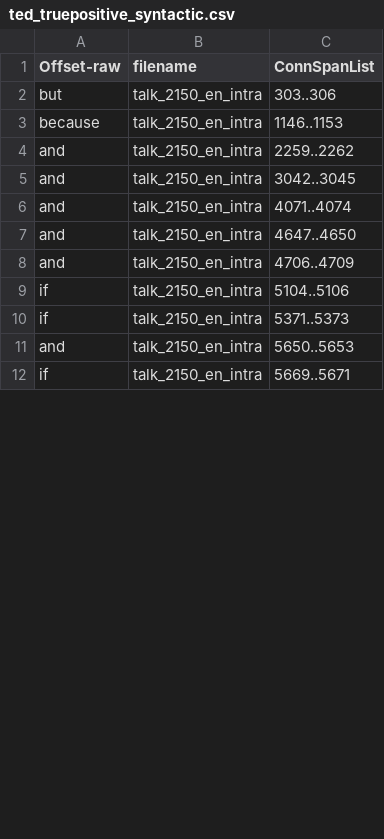
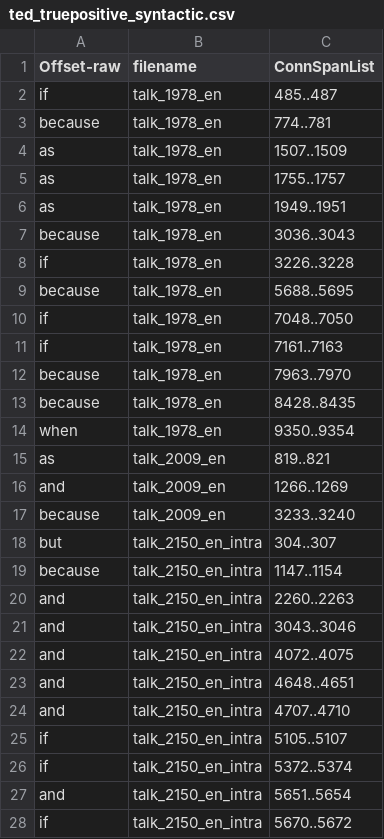
Before and after one commit to idanovinda/discourse-explicit-evaluation, a CSV file: result-csv/ted_truepositive_syntactic.csv, drawn as a sheet; only a part is shown; the diff covers the shown part only.

```diff
--- a/result-csv/ted_truepositive_syntactic.csv
+++ b/result-csv/ted_truepositive_syntactic.csv
@@ -1,12 +1,28 @@
 Offset-raw,filename,ConnSpanList
-but,talk_2150_en_intra,303..306
-because,talk_2150_en_intra,1146..1153
-and,talk_2150_en_intra,2259..2262
-and,talk_2150_en_intra,3042..3045
-and,talk_2150_en_intra,4071..4074
-and,talk_2150_en_intra,4647..4650
-and,talk_2150_en_intra,4706..4709
-if,talk_2150_en_intra,5104..5106
-if,talk_2150_en_intra,5371..5373
-and,talk_2150_en_intra,5650..5653
-if,talk_2150_en_intra,5669..5671
+if,talk_1978_en,485..487
+because,talk_1978_en,774..781
+as,talk_1978_en,1507..1509
+as,talk_1978_en,1755..1757
+as,talk_1978_en,1949..1951
+because,talk_1978_en,3036..3043
+if,talk_1978_en,3226..3228
+because,talk_1978_en,5688..5695
+if,talk_1978_en,7048..7050
+if,talk_1978_en,7161..7163
+because,talk_1978_en,7963..7970
+because,talk_1978_en,8428..8435
+when,talk_1978_en,9350..9354
+as,talk_2009_en,819..821
+and,talk_2009_en,1266..1269
+because,talk_2009_en,3233..3240
+but,talk_2150_en_intra,304..307
+because,talk_2150_en_intra,1147..1154
+and,talk_2150_en_intra,2260..2263
+and,talk_2150_en_intra,3043..3046
+and,talk_2150_en_intra,4072..4075
+and,talk_2150_en_intra,4648..4651
+and,talk_2150_en_intra,4707..4710
+if,talk_2150_en_intra,5105..5107
+if,talk_2150_en_intra,5372..5374
+and,talk_2150_en_intra,5651..5654
+if,talk_2150_en_intra,5670..5672
```
Also changed, not shown: 32 edited cells elsewhere in this file, result-csv/combine/ted_combine.csv, result-csv/combine/ted_combine_pr.csv, 7 other files.
